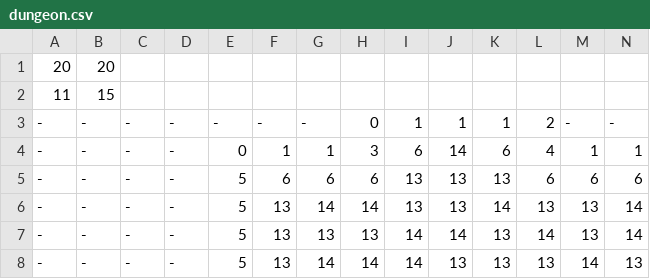
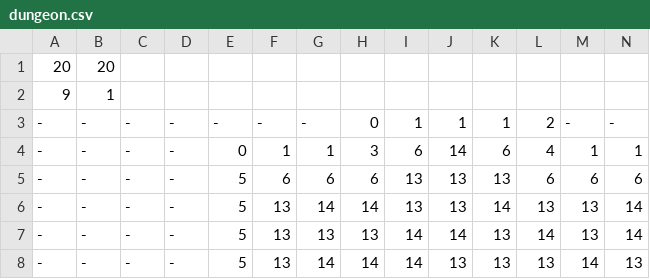
Before and after one commit to Jonhyog/SoftwareDungeon, a CSV file: src/res/dungeons/dungeon.csv, drawn as a sheet; only a part is shown; removed rows and columns are numbered as before the commit, all else as after; rows hold the shown columns only; the diff names each change by its address in the sheet, - before the commit and + after, or states it on an @@ line.

```diff
--- a/src/res/dungeons/dungeon.csv
+++ b/src/res/dungeons/dungeon.csv
-row 2: 11 | 15
+row 2: 9 | 1
```
Also changed, not shown: src/res/dungeons/dungeon2.csv, 18 other files.
